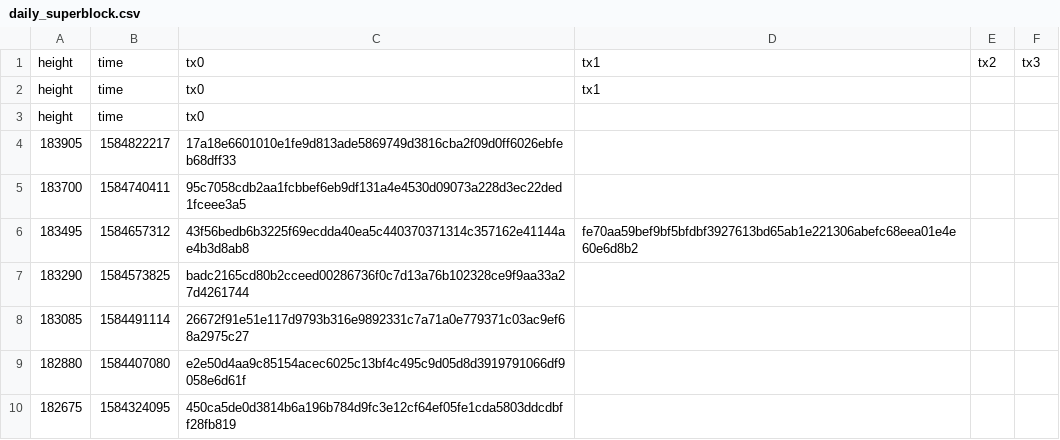
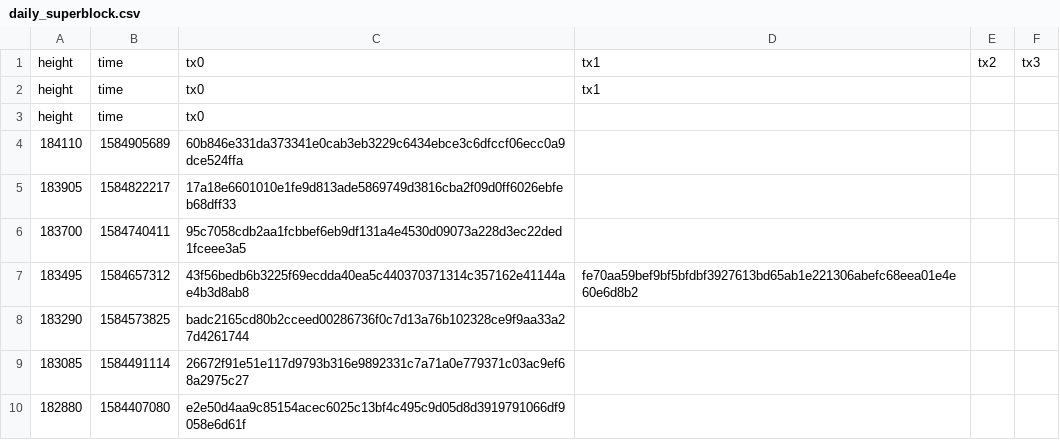
Before and after one commit to biblepay-community/bbp_stats, a CSV file: daily_superblock.csv, drawn as a sheet; only a part is shown; the shorter side is filled out with more unchanged rows.

```diff
--- a/daily_superblock.csv
+++ b/daily_superblock.csv
@@ -3,2 +3,3 @@ height,time,tx0,tx1
 height,time,tx0
+184110,1584905689,60b846e331da373341e0cab3eb3229c6434ebce3c6dfccf06ecc0a9dce524ffa
 183905,1584822217,17a18e6601010e1fe9d813ade5869749d3816cba2f09d0ff6026ebfeb68dff33
```
Also changed, not shown: dwssummary.csv, reward.csv, 1 other file.
